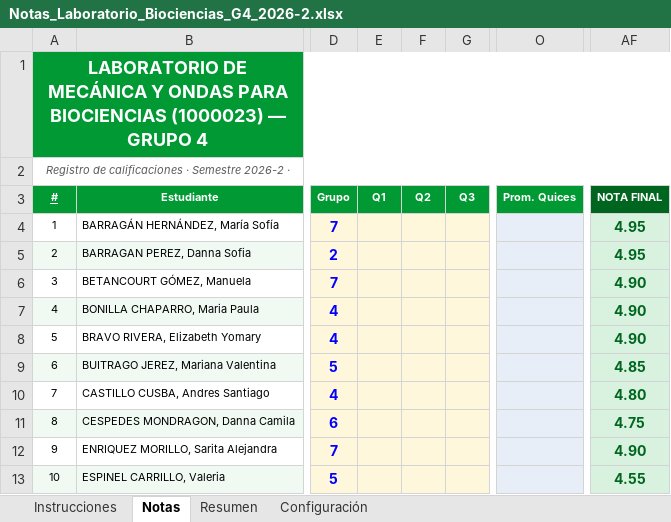
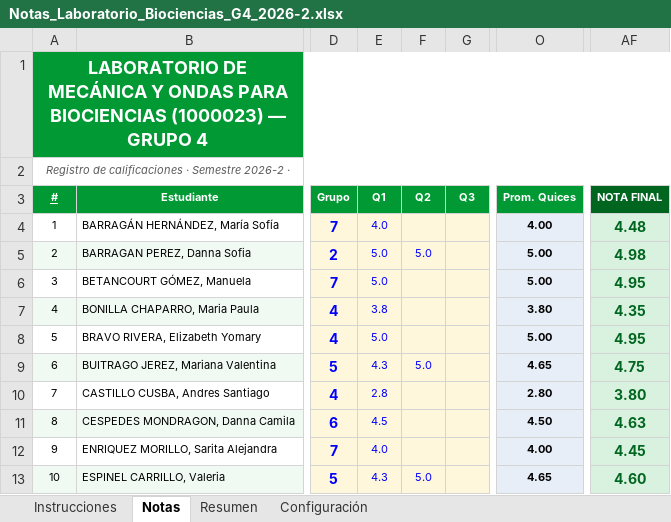
Before and after one commit to Miguel-Perdomo/Auxiliar_docente_UNAL, an Excel workbook: Laboratorio_de_mecanica_y_ondas_para_biociencias_2026-2/Notas/Notas_Laboratorio_Biociencias_G4_2026-2.xlsx, sheet Notas, drawn as a sheet; only a part is shown, gaps mark what is left out; values as stored, in another font and other column widths than the file's, no borders; conditional formats not drawn; the diff covers the shown part only; the diff names each change by its address in the sheet, - before the commit and + after, or states it on an @@ line.

```diff
--- a/Laboratorio_de_mecanica_y_ondas_para_biociencias_2026-2/Notas/Notas_Laboratorio_Biociencias_G4_2026-2.xlsx (sheet Notas)
+++ b/Laboratorio_de_mecanica_y_ondas_para_biociencias_2026-2/Notas/Notas_Laboratorio_Biociencias_G4_2026-2.xlsx (sheet Notas)
-E4 (Q1): (empty)
+E4 (Q1): 4.0
-O4 (Prom. Quices): (empty)
+O4 (Prom. Quices): 4.00
-AF4 (NOTA FINAL): 4.95
+AF4 (NOTA FINAL): 4.48
-E5:E6 (Q1): (empty)
+E5:E6 (Q1): 5.0
-F5 (Q2): (empty)
+F5 (Q2): 5.0
-O5:O6 (Prom. Quices): (empty)
+O5:O6 (Prom. Quices): 5.00
-AF5 (NOTA FINAL): 4.95
+AF5 (NOTA FINAL): 4.98
-AF6 (NOTA FINAL): 4.90
+AF6 (NOTA FINAL): 4.95
-E7 (Q1): (empty)
+E7 (Q1): 3.8
-O7 (Prom. Quices): (empty)
+O7 (Prom. Quices): 3.80
-AF7 (NOTA FINAL): 4.90
+AF7 (NOTA FINAL): 4.35
-E8 (Q1): (empty)
+E8 (Q1): 5.0
-O8 (Prom. Quices): (empty)
+O8 (Prom. Quices): 5.00
-AF8 (NOTA FINAL): 4.90
+AF8 (NOTA FINAL): 4.95
-E9 (Q1): (empty)
+E9 (Q1): 4.3
-F9 (Q2): (empty)
+F9 (Q2): 5.0
-O9 (Prom. Quices): (empty)
+O9 (Prom. Quices): 4.65
-AF9 (NOTA FINAL): 4.85
+AF9 (NOTA FINAL): 4.75
-E10 (Q1): (empty)
+E10 (Q1): 2.8
-O10 (Prom. Quices): (empty)
+O10 (Prom. Quices): 2.80
-AF10 (NOTA FINAL): 4.80
+AF10 (NOTA FINAL): 3.80
-E11 (Q1): (empty)
+E11 (Q1): 4.5
-O11 (Prom. Quices): (empty)
+O11 (Prom. Quices): 4.50
-AF11 (NOTA FINAL): 4.75
+AF11 (NOTA FINAL): 4.63
-E12 (Q1): (empty)
+E12 (Q1): 4.0
-O12 (Prom. Quices): (empty)
+O12 (Prom. Quices): 4.00
-AF12 (NOTA FINAL): 4.90
+AF12 (NOTA FINAL): 4.45
-E13 (Q1): (empty)
+E13 (Q1): 4.3
-F13 (Q2): (empty)
+F13 (Q2): 5.0
-O13 (Prom. Quices): (empty)
+O13 (Prom. Quices): 4.65
-AF13 (NOTA FINAL): 4.55
+AF13 (NOTA FINAL): 4.60
```
Also changed, not shown: 78 edited cells elsewhere in this sheet, sheet Resumen, Taller_de_fundamentos_de_mecanica_2026-2/Notas/Notas_Taller_Mecanica_G14_2026-2.xlsx, 42 other files.
